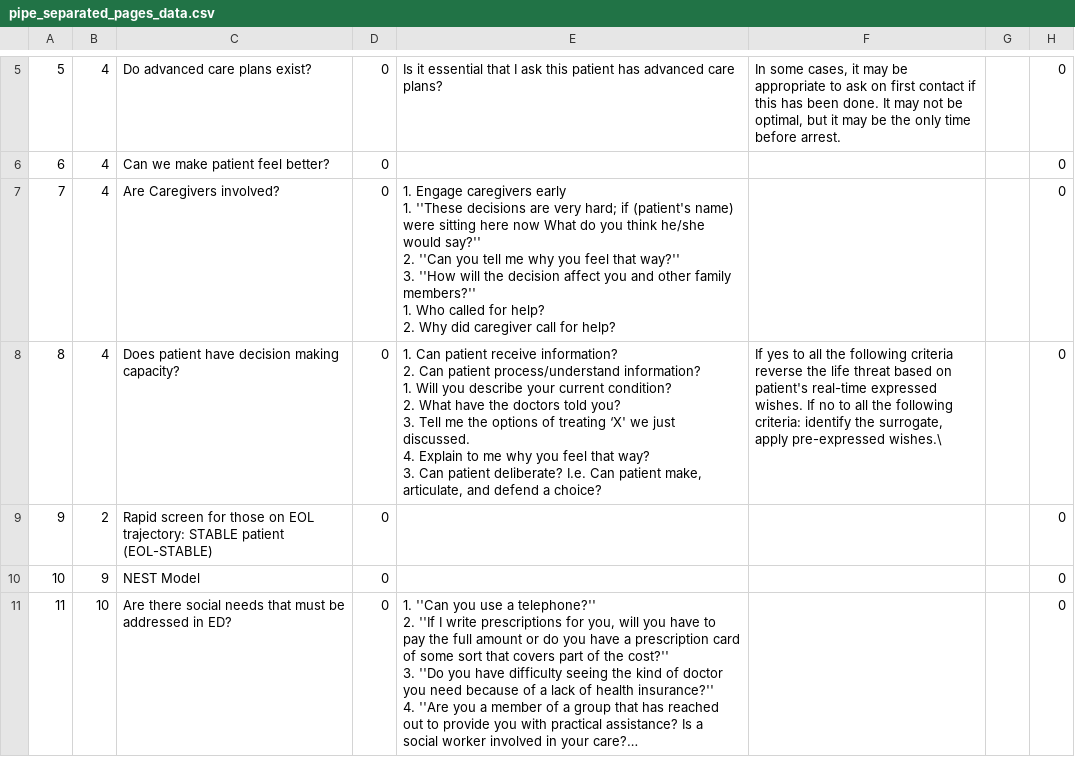
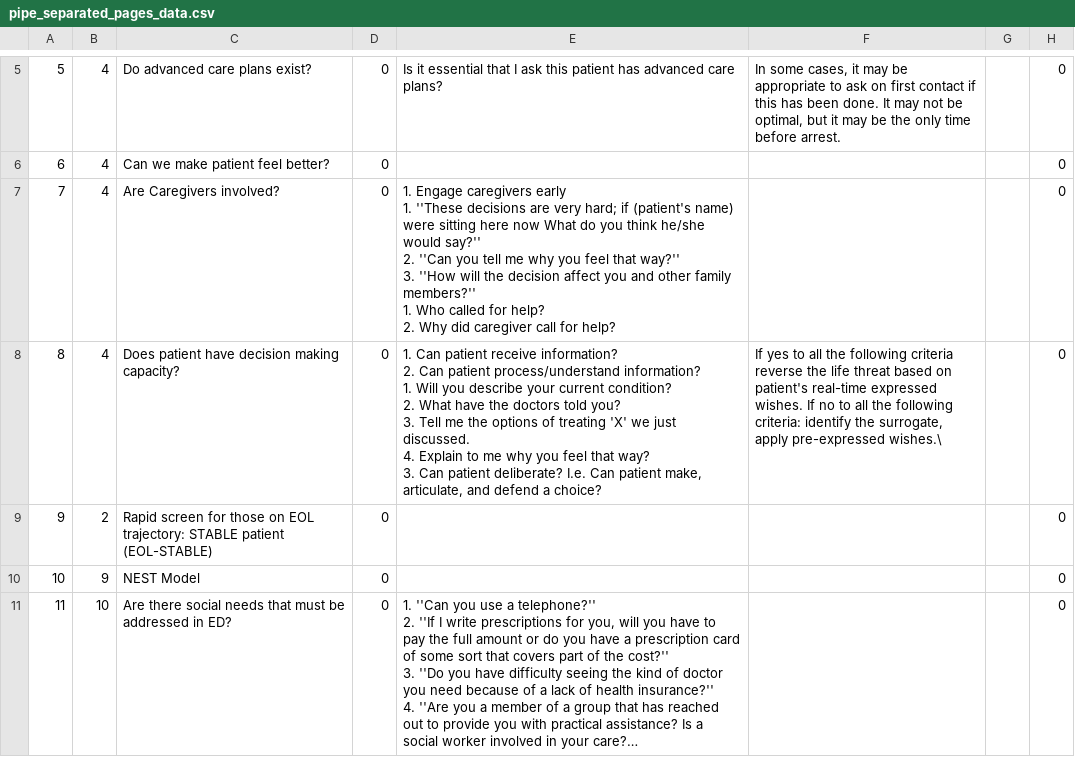
Before and after one commit to hnelken/palliative-mobile, a CSV file: ios/DB Scripts/pipe_separated_pages_data.csv, drawn as a sheet; only a part is shown, gaps mark what is left out; long unchanged cells end in …; the diff covers the shown part only.

```diff
--- a/ios/DB Scripts/pipe_separated_pages_data.csv
+++ b/ios/DB Scripts/pipe_separated_pages_data.csv
@@ -12,9 +12,9 @@
 2. Why did caregiver call for help?"|||0
-8|4|Does patient have decision making capacity?|0|"1. Can patient receive information?
-2. Can patient process/understand information?
-      1. Will you describe your current condition?
-      2. What have the doctors told you?
-      3. Tell me the options of treating ‘X' we just discussed.
-      4. Explain to me why you feel that way?
-3. Can patient deliberate? I.e. Can patient make, articulate, and defend a choice?"|If yes to all the following criteria reverse the life threat based on patient's real-time expressed wishes. If no to all the following criteria: identify the surrogate, apply pre-expressed wishes.\||0
+8|4|Does patient have decision making capacity?|0|"1. Can patient receive information?
+2. Can patient process/understand information?
+      1. Will you describe your current condition?
+      2. What have the doctors told you?
+      3. Tell me the options of treating 'X' we just discussed.
+      4. Explain to me why you feel that way?
+3. Can patient deliberate? I.e. Can patient make, articulate, and defend a choice?"|If yes to all the following criteria reverse the life threat based on patient's real-time expressed wishes. If no to all the following criteria: identify the surrogate, apply pre-expressed wishes.\||0
 9|2|Rapid screen for those on EOL trajectory: STABLE patient (EOL-STABLE)|0||||0
```
Also changed, not shown: 3 edited cells elsewhere in this file, 1 other file.
